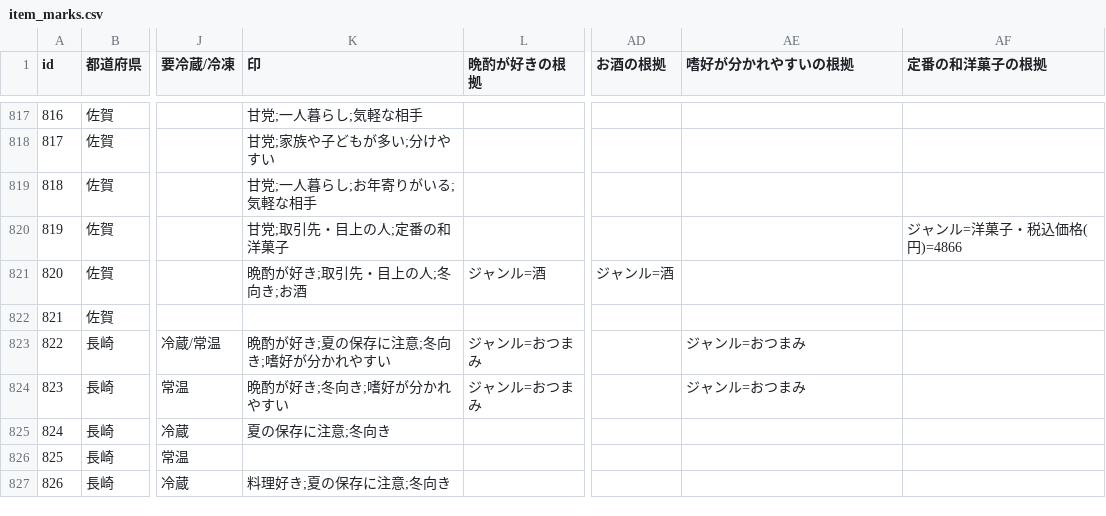
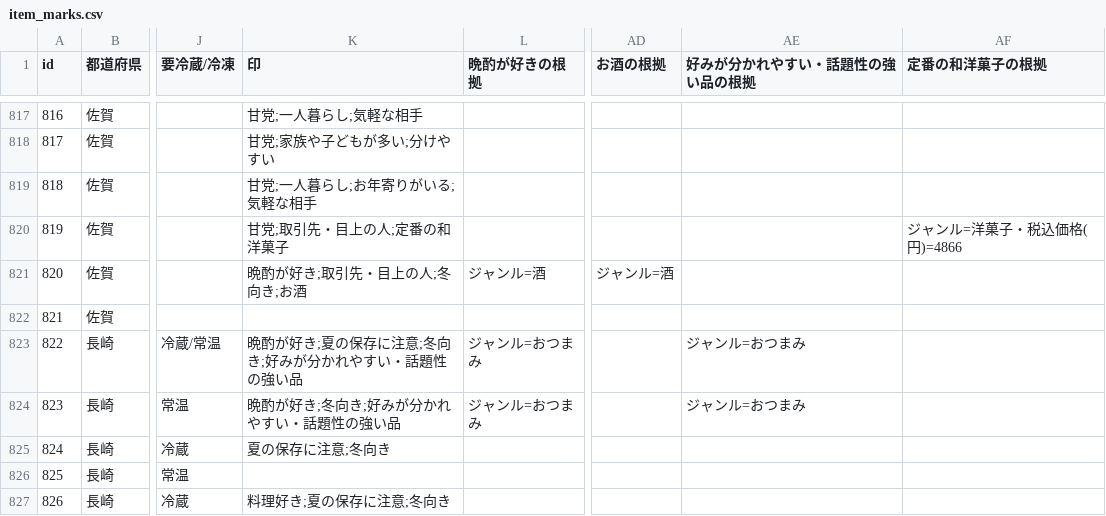
Before and after one commit to Fukuoka-desu/temiyage, a CSV file: data/marks/item_marks.csv, drawn as a sheet; only a part is shown, gaps mark what is left out; the diff covers the shown part only; the diff names each change by its address in the sheet, - before the commit and + after, or states it on an @@ line.

```diff
--- a/data/marks/item_marks.csv
+++ b/data/marks/item_marks.csv
-AE1: 嗜好が分かれやすいの根拠
+AE1: 好みが分かれやすい・話題性の強い品の根拠
-K823 (印): 晩酌が好き;夏の保存に注意;冬向き;嗜好が分かれやすい
+K823 (印): 晩酌が好き;夏の保存に注意;冬向き;好みが分かれやすい・話題性の強い品
-K824 (印): 晩酌が好き;冬向き;嗜好が分かれやすい
+K824 (印): 晩酌が好き;冬向き;好みが分かれやすい・話題性の強い品
```
Also changed, not shown: 74 edited cells elsewhere in this file, data/marks/mark_rules.csv, 21 other files.
